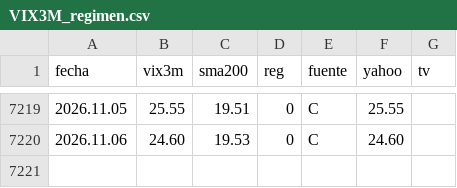
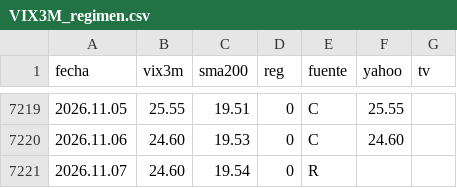
Before and after one commit to Oaragunde/vxn-feed, a CSV file: VIX3M_regimen.csv, drawn as a sheet; only a part is shown, gaps mark what is left out.

```diff
--- a/VIX3M_regimen.csv
+++ b/VIX3M_regimen.csv
@@ -7220 +7220,2 @@ fecha;vix3m;sma200;reg;fuente;yahoo;tv
 2026.11.06;24.60;19.53;0;C;24.60;
+2026.11.07;24.60;19.54;0;R;;
```
Also changed, not shown: VIX_regimen.csv, VXN_regimen.csv.
